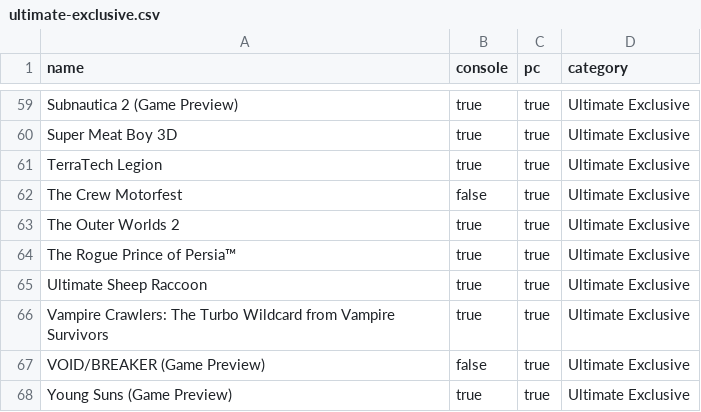
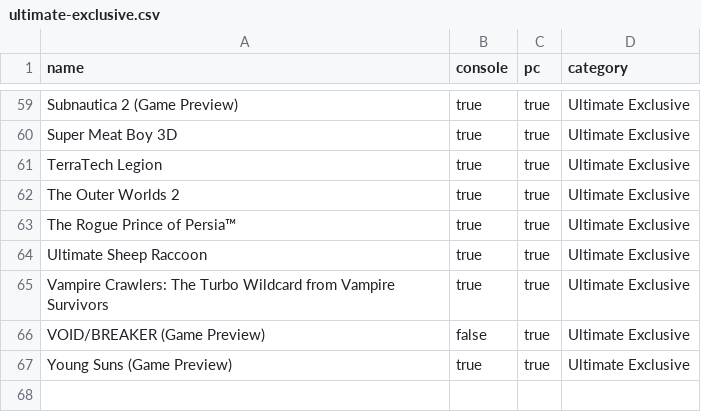
Before and after one commit to ninnex/xbox-gamepass-only-ultimate, a CSV file: data/ultimate-exclusive.csv, drawn as a sheet; only a part is shown, gaps mark what is left out.

```diff
--- a/data/ultimate-exclusive.csv
+++ b/data/ultimate-exclusive.csv
@@ -61,3 +61,2 @@ Super Meat Boy 3D,true,true,Ultimate Exclusive
 TerraTech Legion,true,true,Ultimate Exclusive
-The Crew Motorfest,false,true,Ultimate Exclusive
 The Outer Worlds 2,true,true,Ultimate Exclusive
```
Also changed, not shown: data/premium.csv, data/ubisoft-plus.csv, 2 other files.
